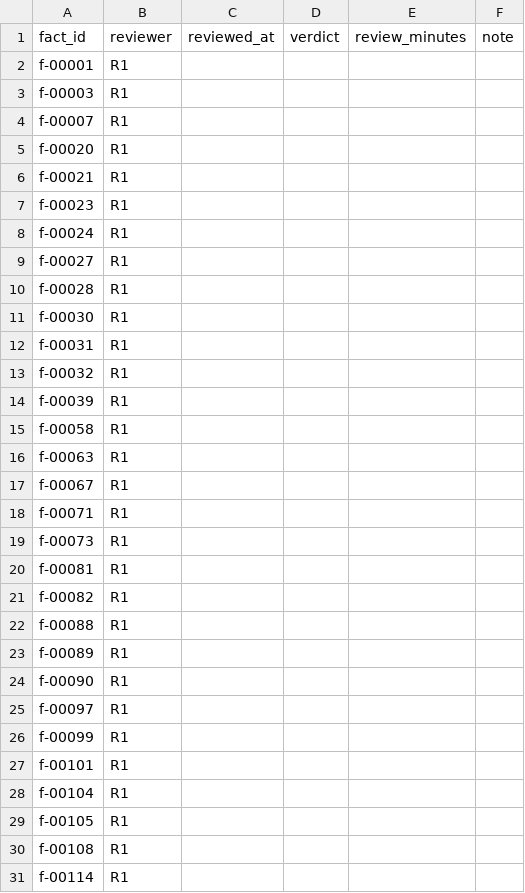
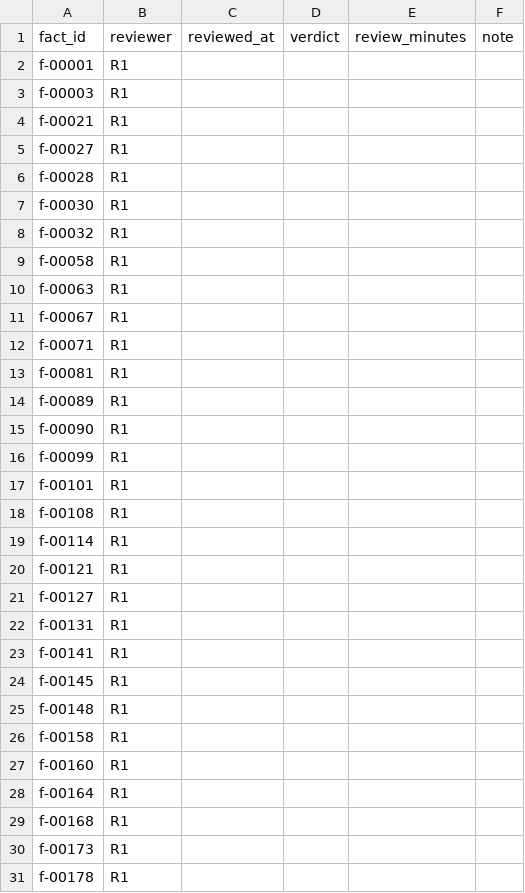
Before and after one commit to osho4753/investor-db, a CSV file: data/fact_reviews.csv, drawn as a sheet; only a part is shown; the shorter side is filled out with more unchanged rows; the diff covers the shown part only; the diff names each change by its address in the sheet, - before the commit and + after, or states it on an @@ line.

```diff
--- a/data/fact_reviews.csv
+++ b/data/fact_reviews.csv
-row 4: f-00007 | R1
-row 5: f-00020 | R1
-row 7: f-00023 | R1
-row 8: f-00024 | R1
-row 12: f-00031 | R1
-row 14: f-00039 | R1
-row 19: f-00073 | R1
-row 21: f-00082 | R1
-row 22: f-00088 | R1
-row 25: f-00097 | R1
-row 28: f-00104 | R1
-row 29: f-00105 | R1
```
Also changed, not shown: 18 removed rows elsewhere in this file, 4 other files.
